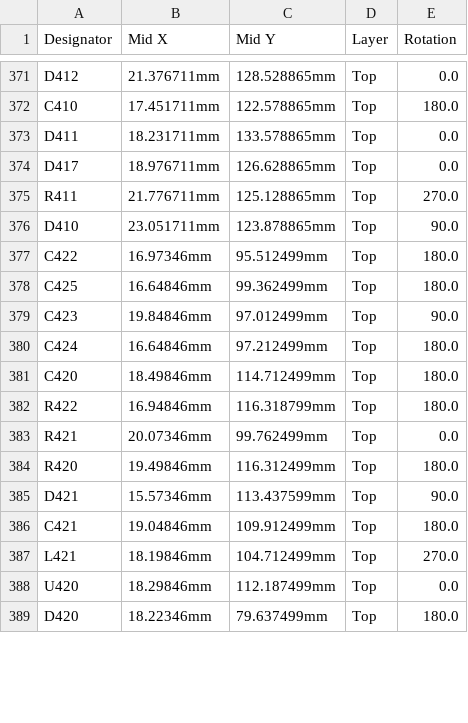
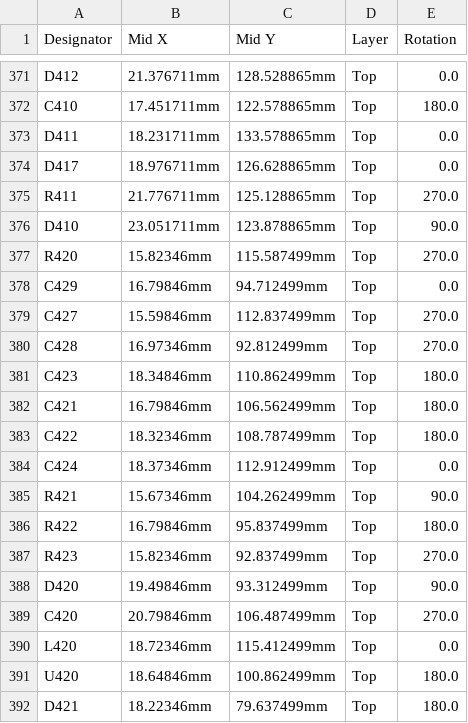
Before and after one commit to rusefi/hellen-miata-NA6, a CSV file: boards/hellen64_miataNA6_94-a/board/hellen64_miataNA6_94-a-CPL.csv, drawn as a sheet; only a part is shown, gaps mark what is left out; the diff covers the shown part only.

```diff
--- a/boards/hellen64_miataNA6_94-a/board/hellen64_miataNA6_94-a-CPL.csv
+++ b/boards/hellen64_miataNA6_94-a/board/hellen64_miataNA6_94-a-CPL.csv
@@ -376,14 +376,17 @@ R411,21.776711mm,125.128865mm,Top,270.0
 D410,23.051711mm,123.878865mm,Top,90.0
-C422,16.97346mm,95.512499mm,Top,180.0
-C425,16.64846mm,99.362499mm,Top,180.0
-C423,19.84846mm,97.012499mm,Top,90.0
-C424,16.64846mm,97.212499mm,Top,180.0
-C420,18.49846mm,114.712499mm,Top,180.0
-R422,16.94846mm,116.318799mm,Top,180.0
-R421,20.07346mm,99.762499mm,Top,0.0
-R420,19.49846mm,116.312499mm,Top,180.0
-D421,15.57346mm,113.437599mm,Top,90.0
-C421,19.04846mm,109.912499mm,Top,180.0
-L421,18.19846mm,104.712499mm,Top,270.0
-U420,18.29846mm,112.187499mm,Top,0.0
-D420,18.22346mm,79.637499mm,Top,180.0
+R420,15.82346mm,115.587499mm,Top,270.0
+C429,16.79846mm,94.712499mm,Top,0.0
+C427,15.59846mm,112.837499mm,Top,270.0
+C428,16.97346mm,92.812499mm,Top,270.0
+C423,18.34846mm,110.862499mm,Top,180.0
+C421,16.79846mm,106.562499mm,Top,180.0
+C422,18.32346mm,108.787499mm,Top,180.0
+C424,18.37346mm,112.912499mm,Top,0.0
+R421,15.67346mm,104.262499mm,Top,90.0
+R422,16.79846mm,95.837499mm,Top,180.0
+R423,15.82346mm,92.837499mm,Top,270.0
+D420,19.49846mm,93.312499mm,Top,90.0
+C420,20.79846mm,106.487499mm,Top,270.0
+L420,18.72346mm,115.412499mm,Top,0.0
+U420,18.64846mm,100.862499mm,Top,180.0
+D421,18.22346mm,79.637499mm,Top,180.0
```
Also changed, not shown: 1 added row, 2 removed rows and 6 edited cells elsewhere in this file, boards/hellen64_miataNA6_94-a/board/hellen64_miataNA6_94-a-BOM.csv, boards/hellen64_miataNA6_94-a/frame/64_miataNA6_94-BOM.csv, 52 other files.
